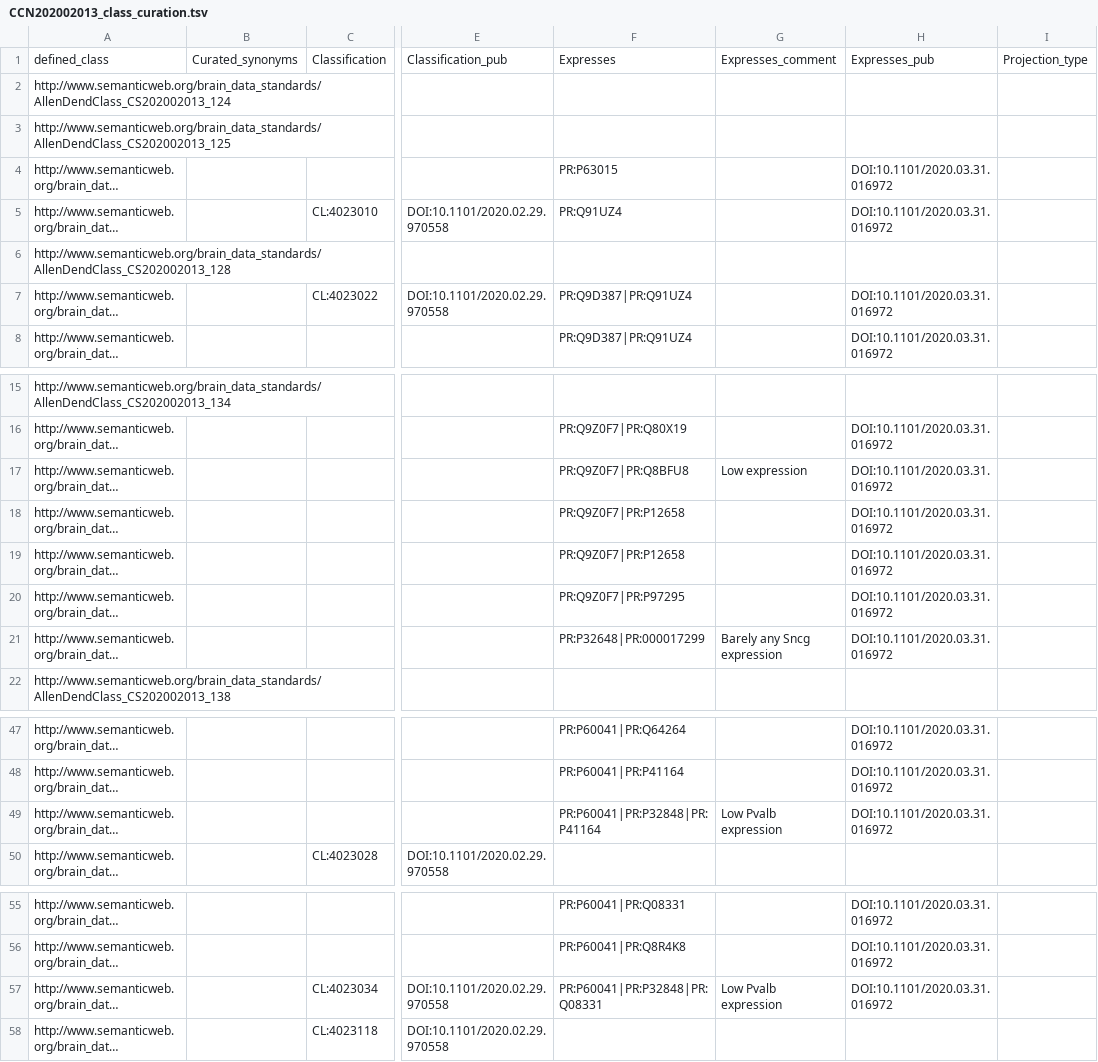
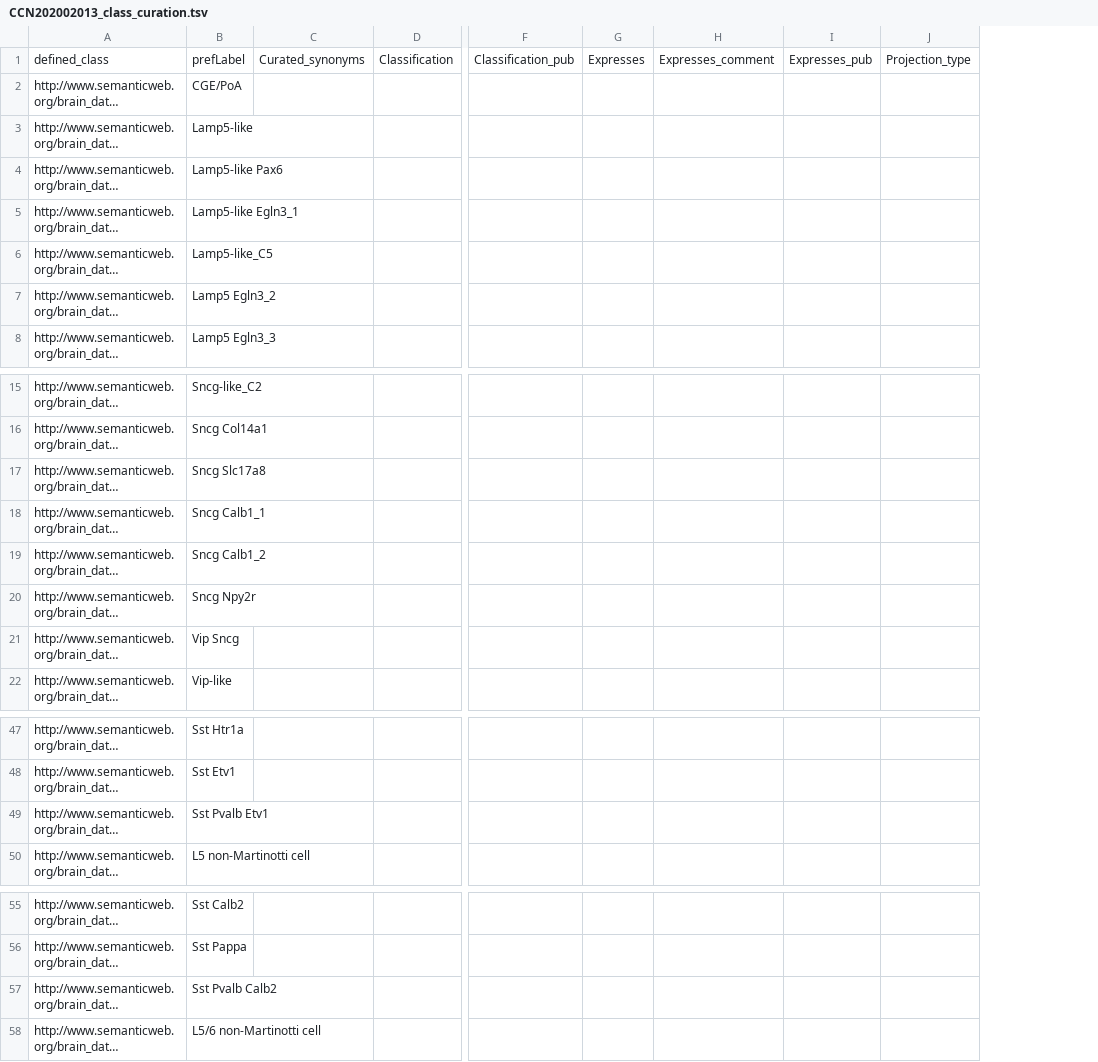
Before and after one commit to obophenotype/brain_data_standards_ontologies, a TSV file: src/patterns/data/default/CCN202002013_class_curation.tsv, drawn as a sheet; only a part is shown, gaps mark what is left out; long unchanged cells end in …; removed rows and columns are numbered as before the commit, all else as after; the diff names each change by its address in the sheet, - before the commit and + after, or states it on an @@ line.

```diff
--- a/src/patterns/data/default/CCN202002013_class_curation.tsv
+++ b/src/patterns/data/default/CCN202002013_class_curation.tsv
+column B, rows 1-8: prefLabel | CGE/PoA | Lamp5-like | Lamp5-like Pax6 | Lamp5-like Egln3_1 | Lamp5-like_C5 | Lamp5 Egln3_2 | Lamp5 Egln3_3; rows 15-22: Sncg-like_C2 | Sncg Col14a1 | Sncg Slc17a8 | Sncg Calb1_1 | Sncg Calb1_2 | Sncg Npy2r | Vip Sncg | Vip-like; rows 47-50: Sst Htr1a | Sst Etv1 | Sst Pvalb Etv1 | L5 non-Martinotti cell; rows 55-58: Sst Calb2 | Sst Pappa | Sst Pvalb Calb2 | L5/6 non-Martinotti cell
-column C, rows 1-7: Classification |  |  |  | CL:4023010 |  | CL:4023022; row 50: CL:4023028; rows 57-58: CL:4023034 | CL:4023118
+column D, row 1: Classification
-column E, rows 1-7: Classification_pub |  |  |  | DOI:10.1101/2020.02.29.970558 |  | DOI:10.1101/2020.02.29.970558; row 50: DOI:10.1101/2020.02.29.970558; rows 57-58: DOI:10.1101/2020.02.29.970558 | DOI:10.1101/2020.02.29.970558
-column F, rows 1-8: Expresses |  |  | PR:P63015 | PR:Q91UZ4 |  | PR:Q9D387|PR:Q91UZ4 | PR:Q9D387|PR:Q91UZ4; rows 16-21: PR:Q9Z0F7|PR:Q80X19 | PR:Q9Z0F7|PR:Q8BFU8 | PR:Q9Z0F7|PR:P12658 | PR:Q9Z0F7|PR:P12658 | PR:Q9Z0F7|PR:P97295 | PR:P32648|PR:000017299; rows 47-49: PR:P60041|PR:Q64264 | PR:P60041|PR:P41164 | PR:P60041|PR:P32848|PR:P41164; rows 55-57: PR:P60041|PR:Q08331 | PR:P60041|PR:Q8R4K8 | PR:P60041|PR:P32848|PR:Q08331
+column F, row 1: Classification_pub
+column G, row 1: Expresses
-column H, rows 1-8: Expresses_pub |  |  | DOI:10.1101/2020.03.31.016972 | DOI:10.1101/2020.03.31.016972 |  | DOI:10.1101/2020.03.31.016972 | DOI:10.1101/2020.03.31.016972; rows 16-21: all DOI:10.1101/2020.03.31.016972; rows 47-49: all DOI:10.1101/2020.03.31.016972; rows 55-57: all DOI:10.1101/2020.03.31.016972
-column I, row 1: Projection_type
+column I, row 1: Expresses_pub
+column J, row 1: Projection_type
-H17: Low expression
+H17: (empty)
-H21: Barely any Sncg expression
+H21: (empty)
-H49: Low Pvalb expression
+H49: (empty)
-H57: Low Pvalb expression
+H57: (empty)
```
Also changed, not shown: src/dendrograms/nomenclature_table_CCN201912131.csv, src/patterns/data/default/CCN201912131_class_base.tsv, 22 other files.
